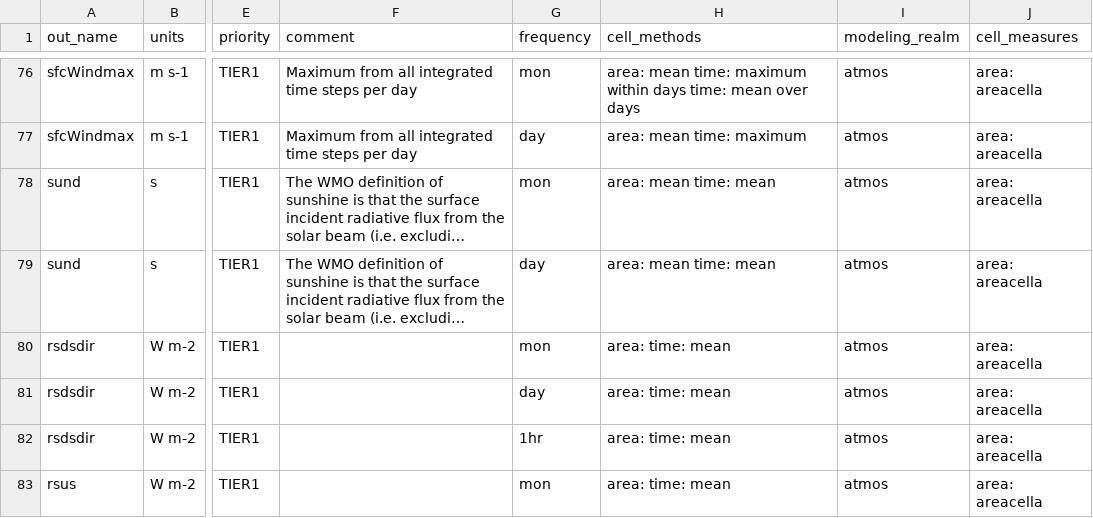
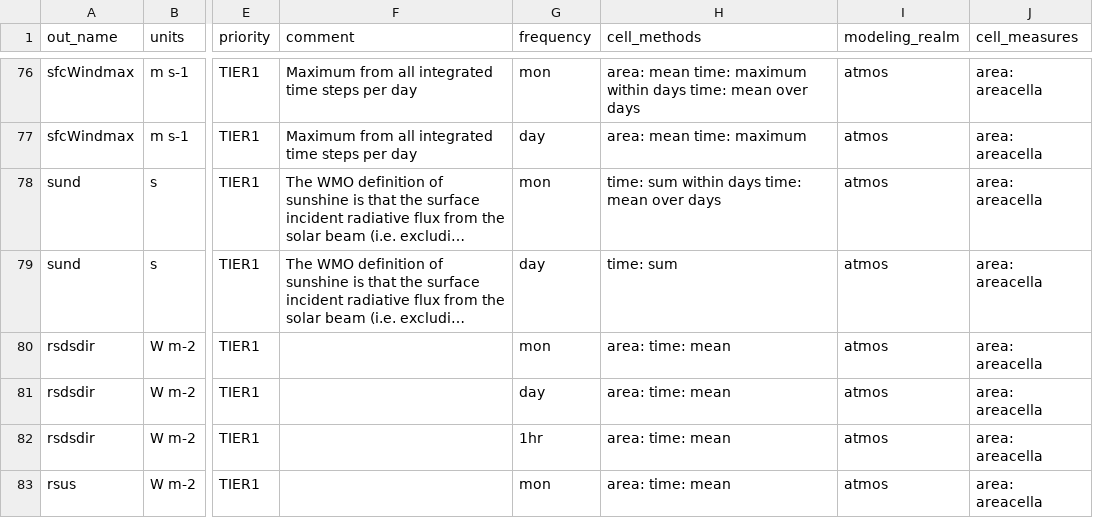
Before and after one commit to WCRP-CORDEX/data-request-table, a CSV file: CORDEX-CMIP6/data-request.csv, drawn as a sheet; only a part is shown, gaps mark what is left out; long unchanged cells end in …; the diff names each change by its address in the sheet, - before the commit and + after, or states it on an @@ line.

Commit message:
update sund cell_methods

```diff
--- a/CORDEX-CMIP6/data-request.csv
+++ b/CORDEX-CMIP6/data-request.csv
-H78 (cell_methods): area: mean time: mean
+H78 (cell_methods): time: sum within days time: mean over days
-H79 (cell_methods): area: mean time: mean
+H79 (cell_methods): time: sum
```
